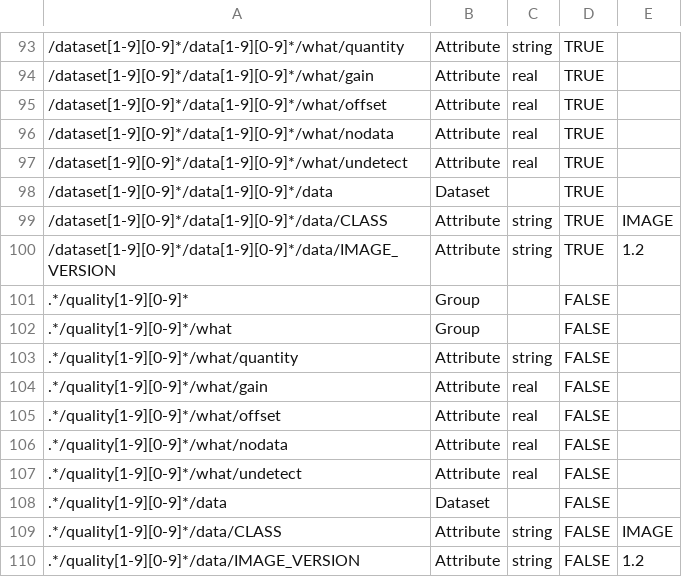
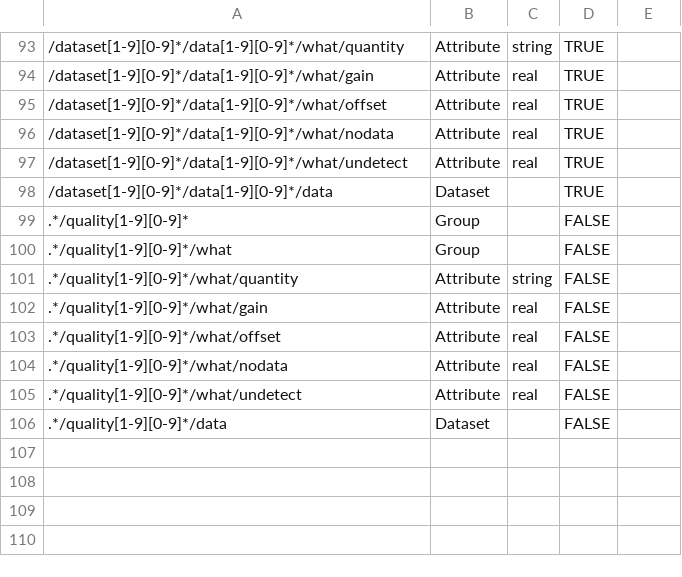
Before and after one commit to meriladislav/odimh5_validator, a CSV file: data/ODIM_H5_V2_1_PVOL.csv, drawn as a sheet; only a part is shown, gaps mark what is left out; the diff names each change by its address in the sheet, - before the commit and + after, or states it on an @@ line.

Commit message:
csv atbles updated to check CLASS and IMAGE_VERSION in the new manner

```diff
--- a/data/ODIM_H5_V2_1_PVOL.csv
+++ b/data/ODIM_H5_V2_1_PVOL.csv
-row 99: /dataset[1-9][0-9]*/data[1-9][0-9]*/data/CLASS | Attribute | string | TRUE | IMAGE
-row 100: /dataset[1-9][0-9]*/data[1-9][0-9]*/data/IMAGE_VERSION | Attribute | string | TRUE | 1.2
-row 109: .*/quality[1-9][0-9]*/data/CLASS | Attribute | string | FALSE | IMAGE
-row 110: .*/quality[1-9][0-9]*/data/IMAGE_VERSION | Attribute | string | FALSE | 1.2
```
Also changed, not shown: data/ODIM_H5_V2_2_PVOL.csv, data/ODIM_H5_V2_2_SCAN.csv, 2 other files.
